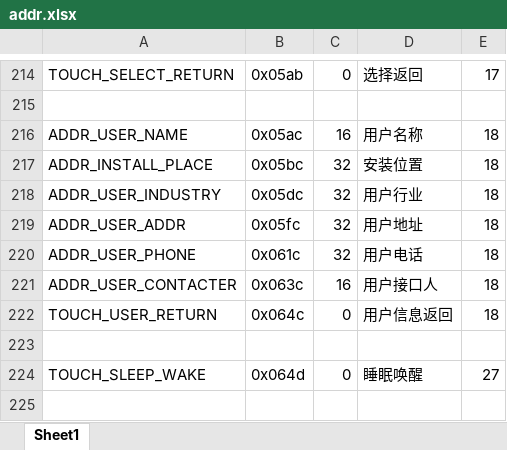
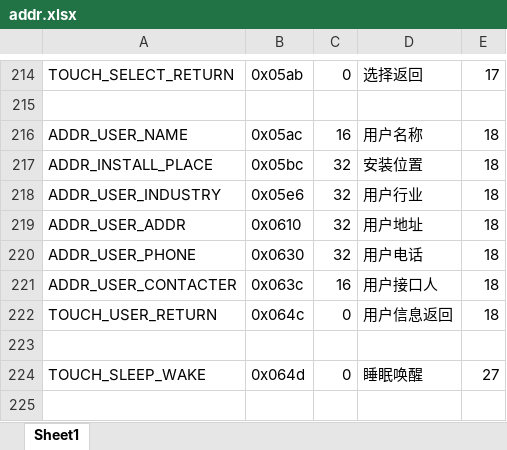
Before and after one commit to blueskycoco/zhao, an Excel workbook: 01-22/addr.xlsx, sheet Sheet1, drawn as a sheet; only a part is shown, gaps mark what is left out; values as stored, in another font and other column widths than the file's, no borders; the diff names each change by its address in the sheet, - before the commit and + after, or states it on an @@ line.

```diff
--- a/01-22/addr.xlsx (sheet Sheet1)
+++ b/01-22/addr.xlsx (sheet Sheet1)
-B218: 0x05dc
+B218: 0x05e6
-B219: 0x05fc
+B219: 0x0610
-B220: 0x061c
+B220: 0x0630
```
Also changed, not shown: 5 other files.
